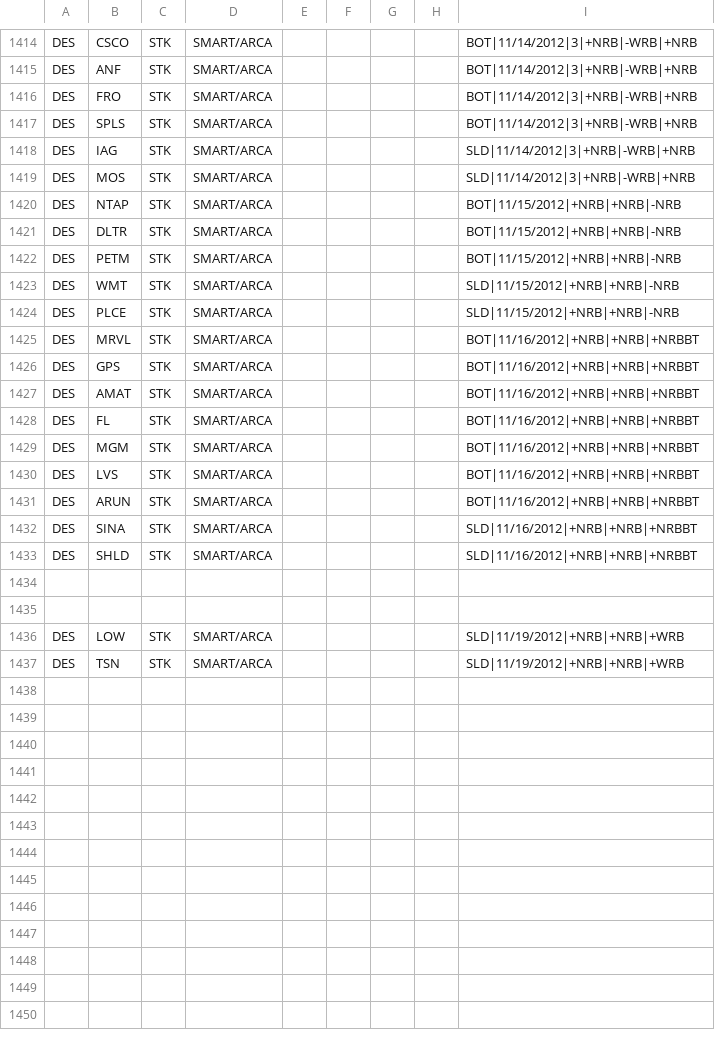
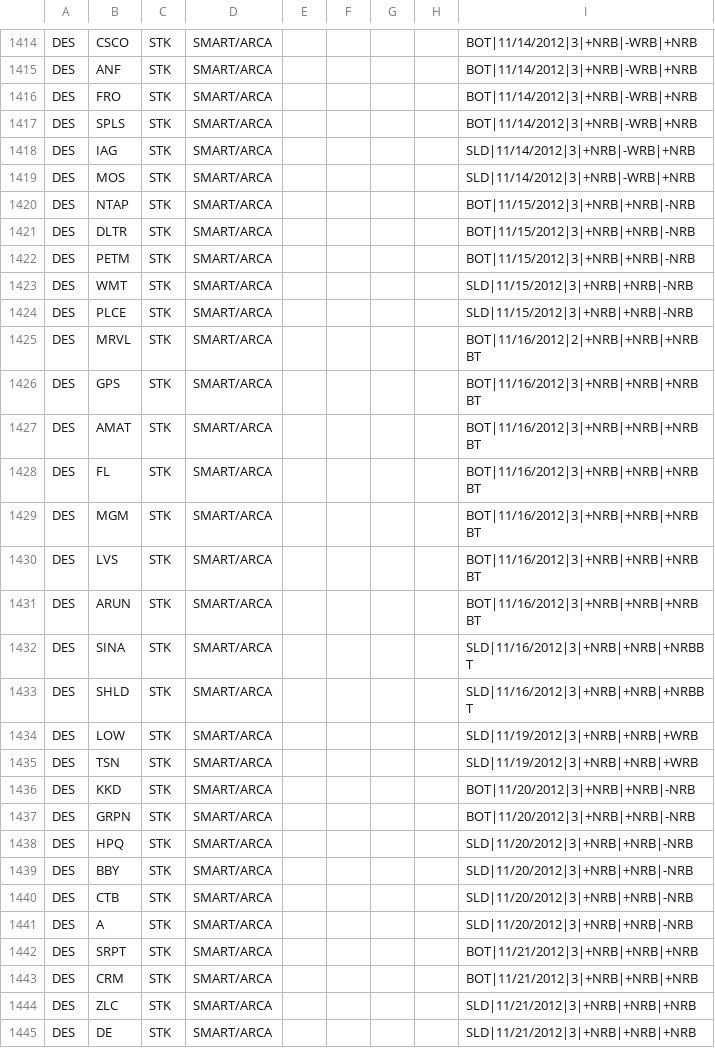
Before and after one commit to trade-manager/trade-manager, a CSV file: db/GapperTraded-2012.csv, drawn as a sheet; only a part is shown, gaps mark what is left out.

```diff
--- a/db/GapperTraded-2012.csv
+++ b/db/GapperTraded-2012.csv
@@ -1419,19 +1419,27 @@ DES,IAG,STK,SMART/ARCA,,,,,SLD|11/14/2012|3|+NRB|-WRB|+NRB
 DES,MOS,STK,SMART/ARCA,,,,,SLD|11/14/2012|3|+NRB|-WRB|+NRB
-DES,NTAP,STK,SMART/ARCA,,,,,BOT|11/15/2012|+NRB|+NRB|-NRB
-DES,DLTR,STK,SMART/ARCA,,,,,BOT|11/15/2012|+NRB|+NRB|-NRB
-DES,PETM,STK,SMART/ARCA,,,,,BOT|11/15/2012|+NRB|+NRB|-NRB
-DES,WMT,STK,SMART/ARCA,,,,,SLD|11/15/2012|+NRB|+NRB|-NRB
-DES,PLCE,STK,SMART/ARCA,,,,,SLD|11/15/2012|+NRB|+NRB|-NRB
-DES,MRVL,STK,SMART/ARCA,,,,,BOT|11/16/2012|+NRB|+NRB|+NRBBT
-DES,GPS,STK,SMART/ARCA,,,,,BOT|11/16/2012|+NRB|+NRB|+NRBBT
-DES,AMAT,STK,SMART/ARCA,,,,,BOT|11/16/2012|+NRB|+NRB|+NRBBT
-DES,FL,STK,SMART/ARCA,,,,,BOT|11/16/2012|+NRB|+NRB|+NRBBT
-DES,MGM,STK,SMART/ARCA,,,,,BOT|11/16/2012|+NRB|+NRB|+NRBBT
-DES,LVS,STK,SMART/ARCA,,,,,BOT|11/16/2012|+NRB|+NRB|+NRBBT
-DES,ARUN,STK,SMART/ARCA,,,,,BOT|11/16/2012|+NRB|+NRB|+NRBBT
-DES,SINA,STK,SMART/ARCA,,,,,SLD|11/16/2012|+NRB|+NRB|+NRBBT
-DES,SHLD,STK,SMART/ARCA,,,,,SLD|11/16/2012|+NRB|+NRB|+NRBBT
-
-
-DES,LOW,STK,SMART/ARCA,,,,,SLD|11/19/2012|+NRB|+NRB|+WRB
-DES,TSN,STK,SMART/ARCA,,,,,SLD|11/19/2012|+NRB|+NRB|+WRB
+DES,NTAP,STK,SMART/ARCA,,,,,BOT|11/15/2012|3|+NRB|+NRB|-NRB
+DES,DLTR,STK,SMART/ARCA,,,,,BOT|11/15/2012|3|+NRB|+NRB|-NRB
+DES,PETM,STK,SMART/ARCA,,,,,BOT|11/15/2012|3|+NRB|+NRB|-NRB
+DES,WMT,STK,SMART/ARCA,,,,,SLD|11/15/2012|3|+NRB|+NRB|-NRB
+DES,PLCE,STK,SMART/ARCA,,,,,SLD|11/15/2012|3|+NRB|+NRB|-NRB
+DES,MRVL,STK,SMART/ARCA,,,,,BOT|11/16/2012|2|+NRB|+NRB|+NRBBT
+DES,GPS,STK,SMART/ARCA,,,,,BOT|11/16/2012|3|+NRB|+NRB|+NRBBT
+DES,AMAT,STK,SMART/ARCA,,,,,BOT|11/16/2012|3|+NRB|+NRB|+NRBBT
+DES,FL,STK,SMART/ARCA,,,,,BOT|11/16/2012|3|+NRB|+NRB|+NRBBT
+DES,MGM,STK,SMART/ARCA,,,,,BOT|11/16/2012|3|+NRB|+NRB|+NRBBT
+DES,LVS,STK,SMART/ARCA,,,,,BOT|11/16/2012|3|+NRB|+NRB|+NRBBT
+DES,ARUN,STK,SMART/ARCA,,,,,BOT|11/16/2012|3|+NRB|+NRB|+NRBBT
+DES,SINA,STK,SMART/ARCA,,,,,SLD|11/16/2012|3|+NRB|+NRB|+NRBBT
+DES,SHLD,STK,SMART/ARCA,,,,,SLD|11/16/2012|3|+NRB|+NRB|+NRBBT
+DES,LOW,STK,SMART/ARCA,,,,,SLD|11/19/2012|3|+NRB|+NRB|+WRB
+DES,TSN,STK,SMART/ARCA,,,,,SLD|11/19/2012|3|+NRB|+NRB|+WRB
+DES,KKD,STK,SMART/ARCA,,,,,BOT|11/20/2012|3|+NRB|+NRB|-NRB
+DES,GRPN,STK,SMART/ARCA,,,,,BOT|11/20/2012|3|+NRB|+NRB|-NRB
+DES,HPQ,STK,SMART/ARCA,,,,,SLD|11/20/2012|3|+NRB|+NRB|-NRB
+DES,BBY,STK,SMART/ARCA,,,,,SLD|11/20/2012|3|+NRB|+NRB|-NRB
+DES,CTB,STK,SMART/ARCA,,,,,SLD|11/20/2012|3|+NRB|+NRB|-NRB
+DES,A,STK,SMART/ARCA,,,,,SLD|11/20/2012|3|+NRB|+NRB|-NRB
+DES,SRPT,STK,SMART/ARCA,,,,,BOT|11/21/2012|3|+NRB|+NRB|+NRB
+DES,CRM,STK,SMART/ARCA,,,,,BOT|11/21/2012|3|+NRB|+NRB|+NRB
+DES,ZLC,STK,SMART/ARCA,,,,,SLD|11/21/2012|3|+NRB|+NRB|+NRB
+DES,DE,STK,SMART/ARCA,,,,,SLD|11/21/2012|3|+NRB|+NRB|+NRB
```
Also changed, not shown: 8 other files.
